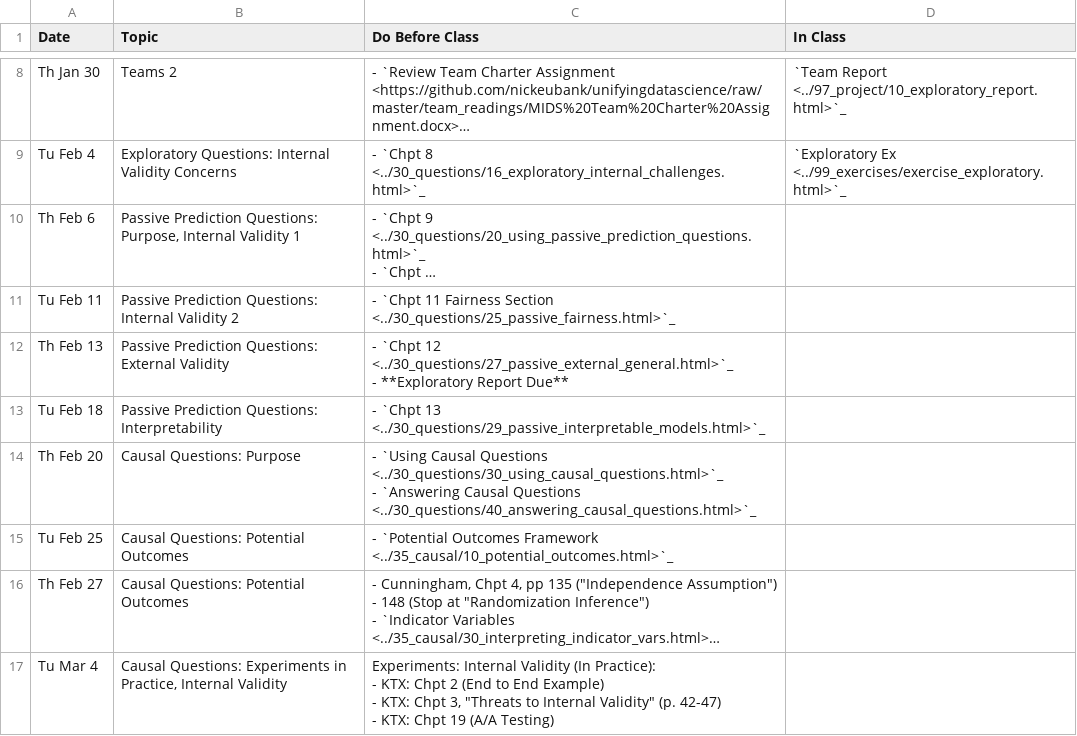
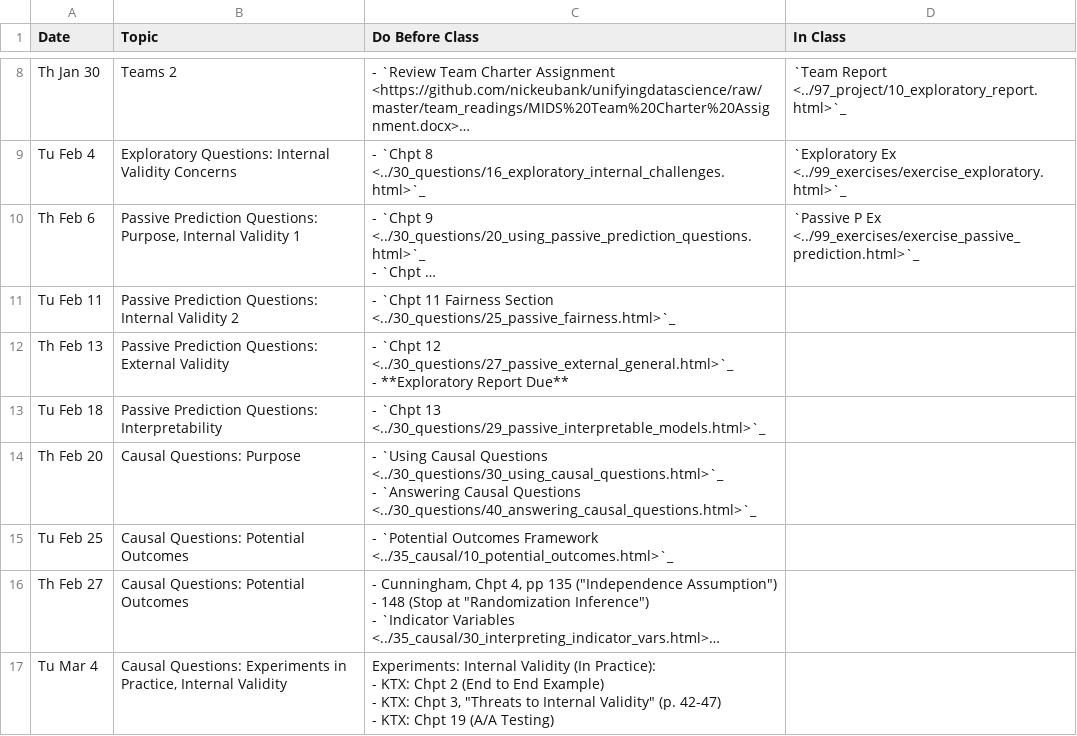
Before and after one commit to nickeubank/ds4humans, a CSV file: 00_class_schedule/class_schedule.csv, drawn as a sheet; only a part is shown, gaps mark what is left out; long unchanged cells end in …; the diff names each change by its address in the sheet, - before the commit and + after, or states it on an @@ line.

```diff
--- a/00_class_schedule/class_schedule.csv
+++ b/00_class_schedule/class_schedule.csv
-D10 (In Class): (empty)
+D10 (In Class): `Passive P Ex <../99_exercises/exercise_passive_prediction.html>`_
```
Also changed, not shown: 47 other files.
